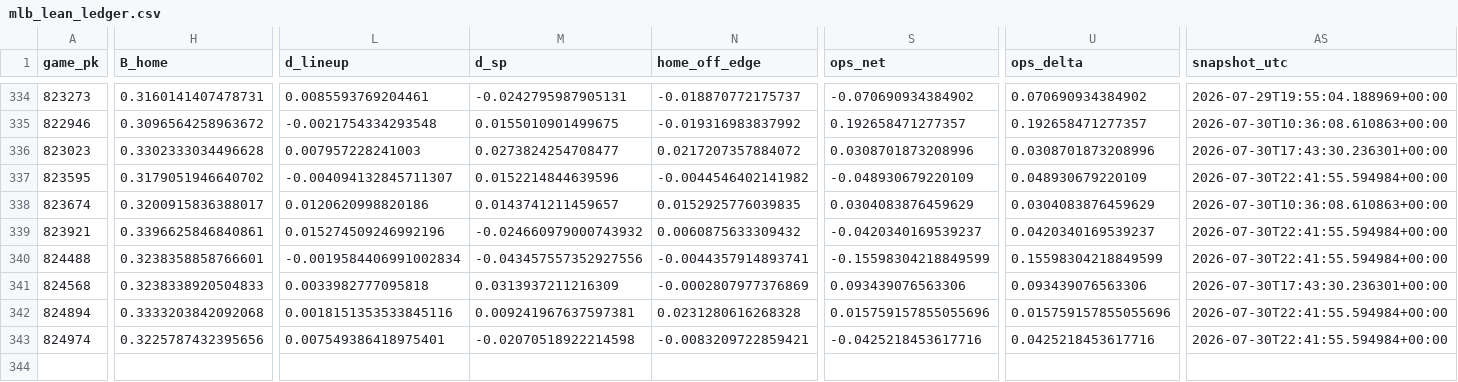
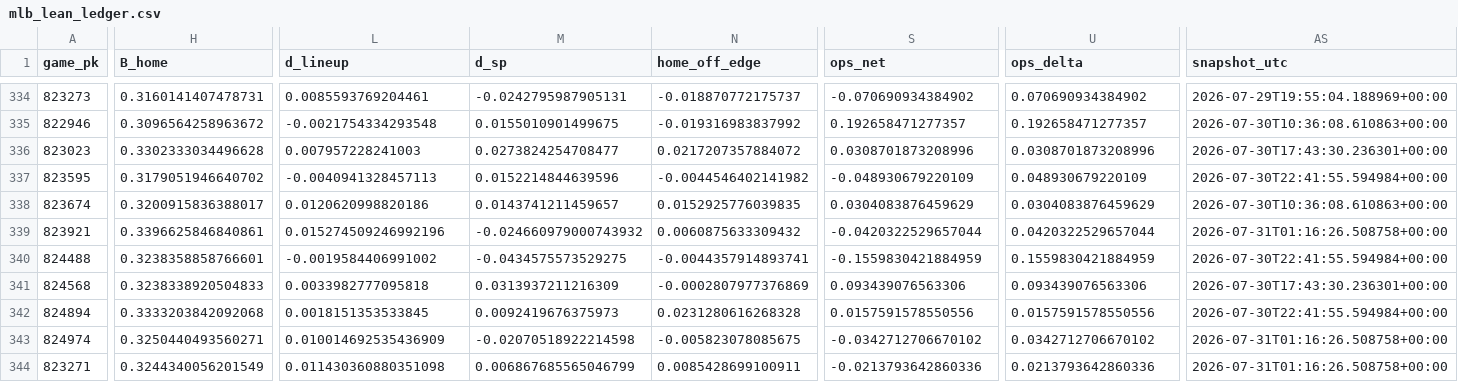
Before and after one commit to Dave356w/Dave356w, a CSV file: data/mlb_lean_ledger.csv, drawn as a sheet; only a part is shown, gaps mark what is left out; rows hold the shown columns only; the diff covers the shown part only; the diff names each change by its address in the sheet, - before the commit and + after, or states it on an @@ line.

```diff
--- a/data/mlb_lean_ledger.csv
+++ b/data/mlb_lean_ledger.csv
-L337 (d_lineup): -0.004094132845711307
+L337 (d_lineup): -0.0040941328457113
-S339 (ops_net): -0.0420340169539237
+S339 (ops_net): -0.0420322529657044
-U339 (ops_delta): 0.0420340169539237
+U339 (ops_delta): 0.0420322529657044
-AS339 (snapshot_utc): 2026-07-30T22:41:55.594984+00:00
+AS339 (snapshot_utc): 2026-07-31T01:16:26.508758+00:00
-L340 (d_lineup): -0.0019584406991002834
+L340 (d_lineup): -0.0019584406991002
-M340 (d_sp): -0.043457557352927556
+M340 (d_sp): -0.0434575573529275
-S340 (ops_net): -0.15598304218849599
+S340 (ops_net): -0.1559830421884959
-U340 (ops_delta): 0.15598304218849599
+U340 (ops_delta): 0.1559830421884959
-L342 (d_lineup): 0.0018151353533845116
+L342 (d_lineup): 0.0018151353533845
-M342 (d_sp): 0.009241967637597381
+M342 (d_sp): 0.0092419676375973
-S342 (ops_net): 0.015759157855055696
+S342 (ops_net): 0.0157591578550556
-U342 (ops_delta): 0.015759157855055696
+U342 (ops_delta): 0.0157591578550556
-H343 (B_home): 0.3225787432395656
+H343 (B_home): 0.3250440493560271
-L343 (d_lineup): 0.007549386418975401
+L343 (d_lineup): 0.010014692535436909
-N343 (home_off_edge): -0.0083209722859421
+N343 (home_off_edge): -0.005823078085675
-S343 (ops_net): -0.0425218453617716
+S343 (ops_net): -0.0342712706670102
-U343 (ops_delta): 0.0425218453617716
+U343 (ops_delta): 0.0342712706670102
-AS343 (snapshot_utc): 2026-07-30T22:41:55.594984+00:00
+AS343 (snapshot_utc): 2026-07-31T01:16:26.508758+00:00
+row 344: 823271 | 0.3244340056201549 | 0.011430360880351098 | 0.006867685565046799 | 0.0085428699100911 | -0.0213793642860336 | 0.0213793642860336 | 2026-07-31T01:16:26.508758+00:00
```
Also changed, not shown: 13 edited cells elsewhere in this file, data/leans_2026-07-30_pl.csv, data/leans_2026-07-30_xw.csv, 1 other file.
